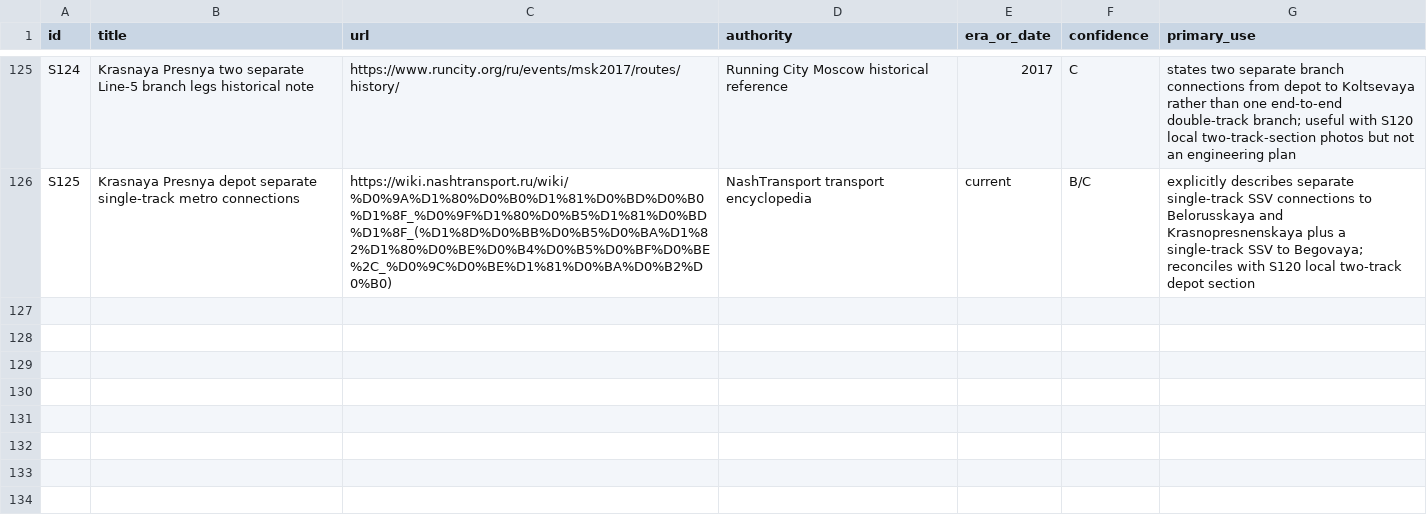
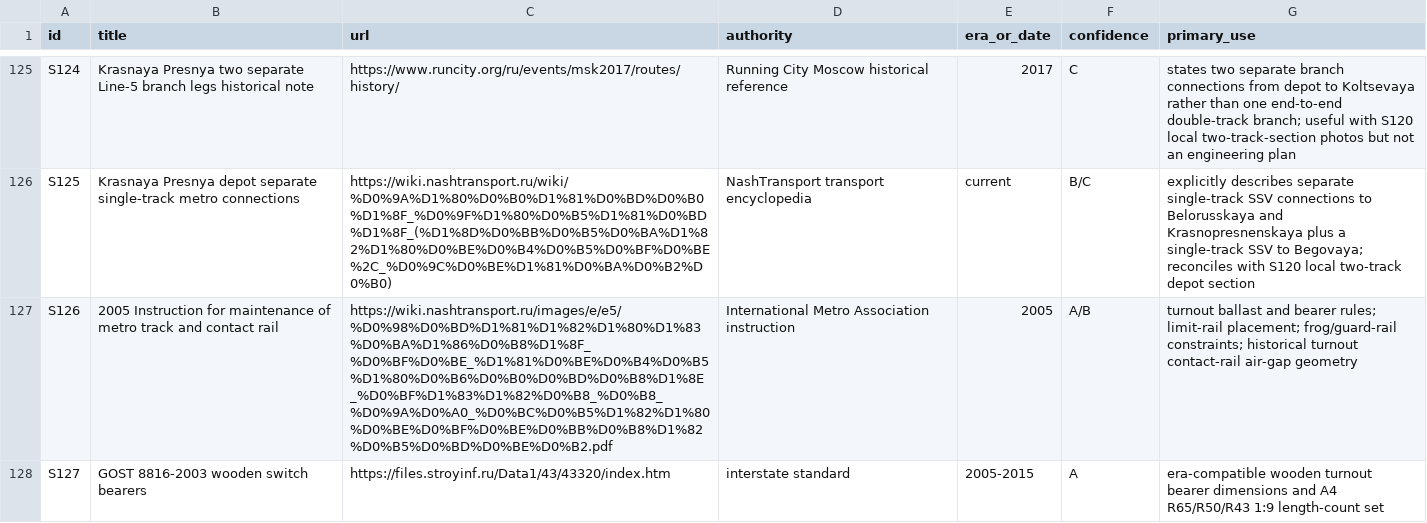
Before and after one commit to kxsxlxv/Tunnel_PCG, a CSV file: research/moscow_metro_tunnels/data/source_register.csv, drawn as a sheet; only a part is shown, gaps mark what is left out.

Commit message:
Register unique IDs for 2005 turnout instruction and GOST bearers

```diff
--- a/research/moscow_metro_tunnels/data/source_register.csv
+++ b/research/moscow_metro_tunnels/data/source_register.csv
@@ -126 +126,3 @@ S124,Krasnaya Presnya two separate Line-5 branch legs historical note,https://ww
 S125,Krasnaya Presnya depot separate single-track metro connections,https://wiki.nashtransport.ru/wiki/%D0%9A%D1%80%D0%B0%D1%81%D0%BD%D0%B0%D1%8F_%D0%9F%D1%80%D0%B5%D1%81%D0%BD%D1%8F_(%D1%8D%D0%BB%D0%B5%D0%BA%D1%82%D1%80%D0%BE%D0%B4%D0%B5%D0%BF%D0%BE%2C_%D0%9C%D0%BE%D1%81%D0%BA%D0%B2%D0%B0),NashTransport transport encyclopedia,current,B/C,explicitly describes separate single-track SSV connections to Belorusskaya and Krasnopresnenskaya plus a single-track SSV to Begovaya; reconciles with S120 local two-track depot section
+S126,2005 Instruction for maintenance of metro track and contact rail,https://wiki.nashtransport.ru/images/e/e5/%D0%98%D0%BD%D1%81%D1%82%D1%80%D1%83%D0%BA%D1%86%D0%B8%D1%8F_%D0%BF%D0%BE_%D1%81%D0%BE%D0%B4%D0%B5%D1%80%D0%B6%D0%B0%D0%BD%D0%B8%D1%8E_%D0%BF%D1%83%D1%82%D0%B8_%D0%B8_%D0%9A%D0%A0_%D0%BC%D0%B5%D1%82%D1%80%D0%BE%D0%BF%D0%BE%D0%BB%D0%B8%D1%82%D0%B5%D0%BD%D0%BE%D0%B2.pdf,International Metro Association instruction,2005,A/B,turnout ballast and bearer rules; limit-rail placement; frog/guard-rail constraints; historical turnout contact-rail air-gap geometry
+S127,GOST 8816-2003 wooden switch bearers,https://files.stroyinf.ru/Data1/43/43320/index.htm,interstate standard,2005-2015,A,era-compatible wooden turnout bearer dimensions and A4 R65/R50/R43 1:9 length-count set
```
